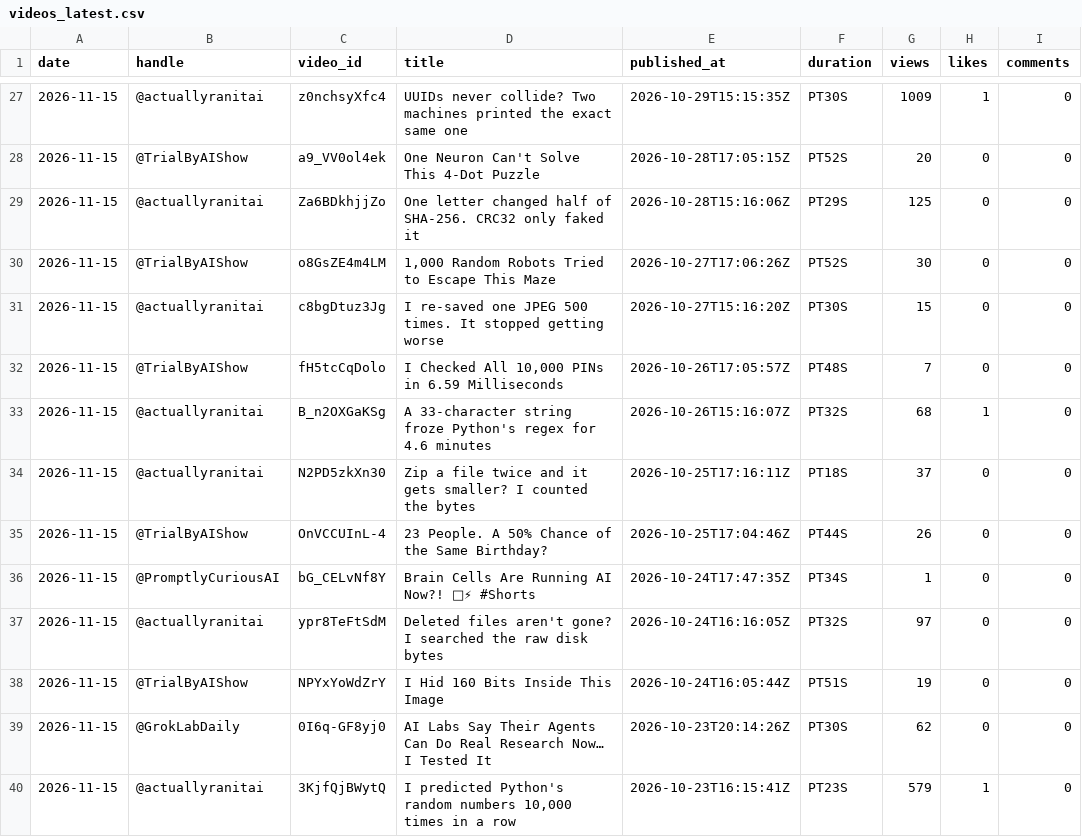
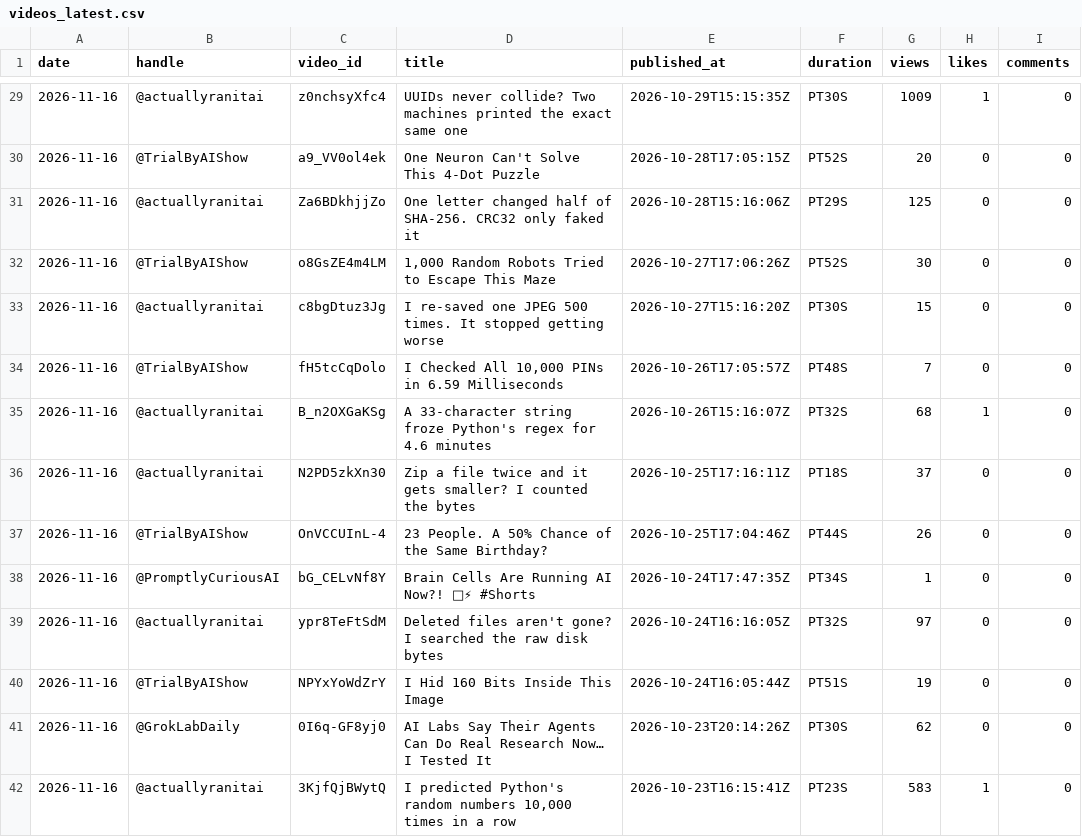
Before and after one commit to Dayush82/hive-mind, a CSV file: data/videos_latest.csv, drawn as a sheet; only a part is shown, gaps mark what is left out; addresses are those after the commit; the diff covers the shown part only; the diff names each change by its address in the sheet, - before the commit and + after, or states it on an @@ line.

```diff
--- a/data/videos_latest.csv
+++ b/data/videos_latest.csv
-A29:A42 (date): 2026-11-15
+A29:A42 (date): 2026-11-16
-G42 (views): 579
+G42 (views): 583
```
Also changed, not shown: 2 added rows and 54 edited cells elsewhere in this file, data/channels_daily.csv, 1 other file.
